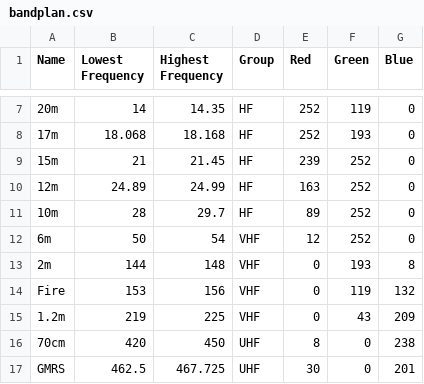
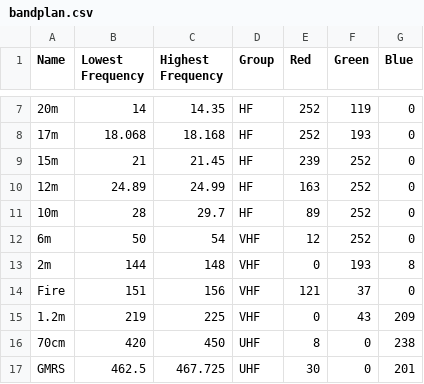
Before and after one commit to pcarmody/dev, a CSV file: repeater_map/bandplan.csv, drawn as a sheet; only a part is shown, gaps mark what is left out.

```diff
--- a/repeater_map/bandplan.csv
+++ b/repeater_map/bandplan.csv
@@ -13,3 +13,3 @@ Name,Lowest Frequency,Highest Frequency,Group,Red,Green,Blue
 2m,144,148,VHF,0,193,8
-Fire,153,156,VHF,0,119,132
+Fire,151,156,VHF,121,37,0
 1.2m,219,225,VHF,0,43,209
```
Also changed, not shown: repeater_map/StationLists/lists.csv, 6 other files.
